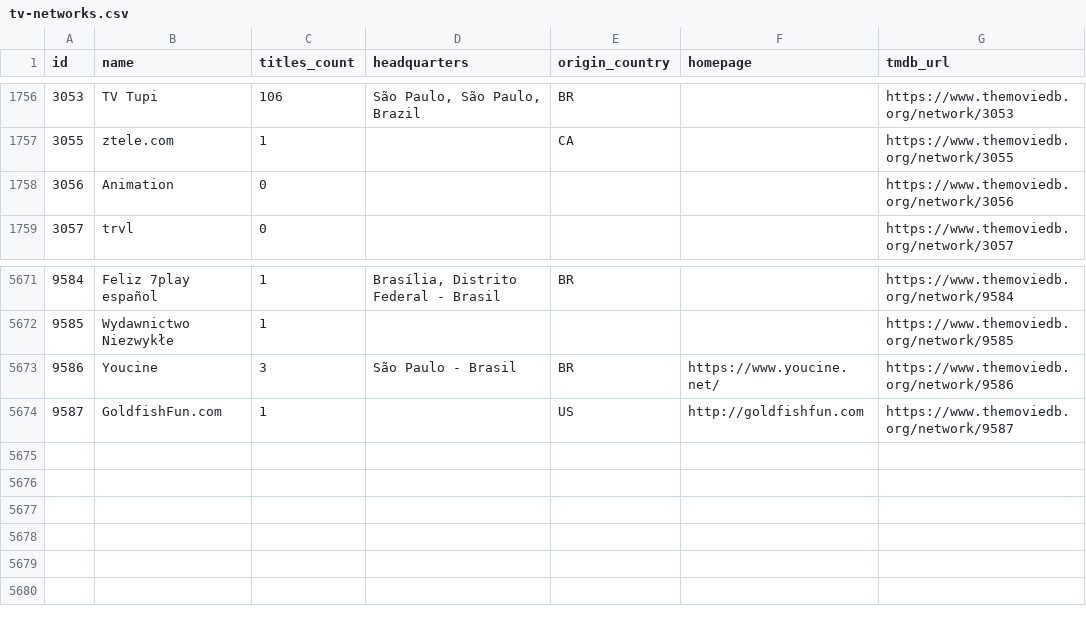
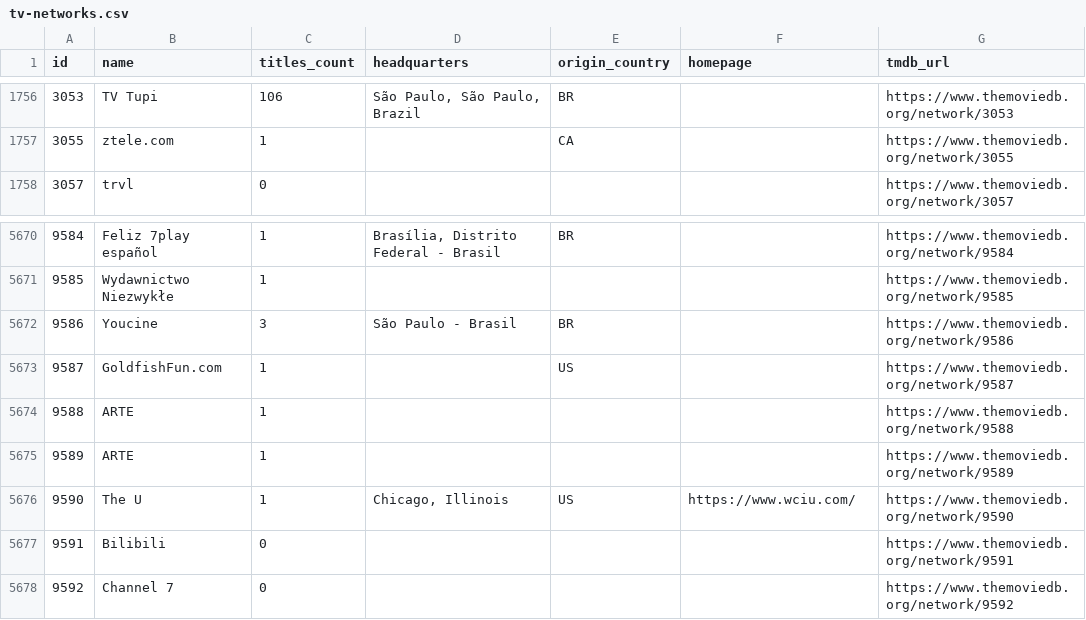
Before and after one commit to davecollections/tmdb-id-lookup, a CSV file: data/tv-networks.csv, drawn as a sheet; only a part is shown, gaps mark what is left out.

```diff
--- a/data/tv-networks.csv
+++ b/data/tv-networks.csv
@@ -1757,3 +1757,2 @@ id,name,titles_count,headquarters,origin_country,homepage,tmdb_url
 3055,ztele.com,1,,CA,,https://www.themoviedb.org/network/3055
-3056,Animation,0,,,,https://www.themoviedb.org/network/3056
 3057,trvl,0,,,,https://www.themoviedb.org/network/3057
@@ -5672,3 +5671,8 @@ id,name,titles_count,headquarters,origin_country,homepage,tmdb_url
 9585,Wydawnictwo Niezwykłe,1,,,,https://www.themoviedb.org/network/9585
-9586,Youcine,3,São Paulo - Brasil,BR,https://www.youcine.net/,https://www.themoviedb.org/network/9586
-9587,GoldfishFun.com,1,,US,http://goldfishfun.com,https://www.themoviedb.org/network/9587
+9586,Youcine,3,São Paulo - Brasil,BR,,https://www.themoviedb.org/network/9586
+9587,GoldfishFun.com,1,,US,,https://www.themoviedb.org/network/9587
+9588,ARTE,1,,,,https://www.themoviedb.org/network/9588
+9589,ARTE,1,,,,https://www.themoviedb.org/network/9589
+9590,The U,1,"Chicago, Illinois",US,https://www.wciu.com/,https://www.themoviedb.org/network/9590
+9591,Bilibili,0,,,,https://www.themoviedb.org/network/9591
+9592,Channel 7,0,,,,https://www.themoviedb.org/network/9592
```
Also changed, not shown: 3 other files.
